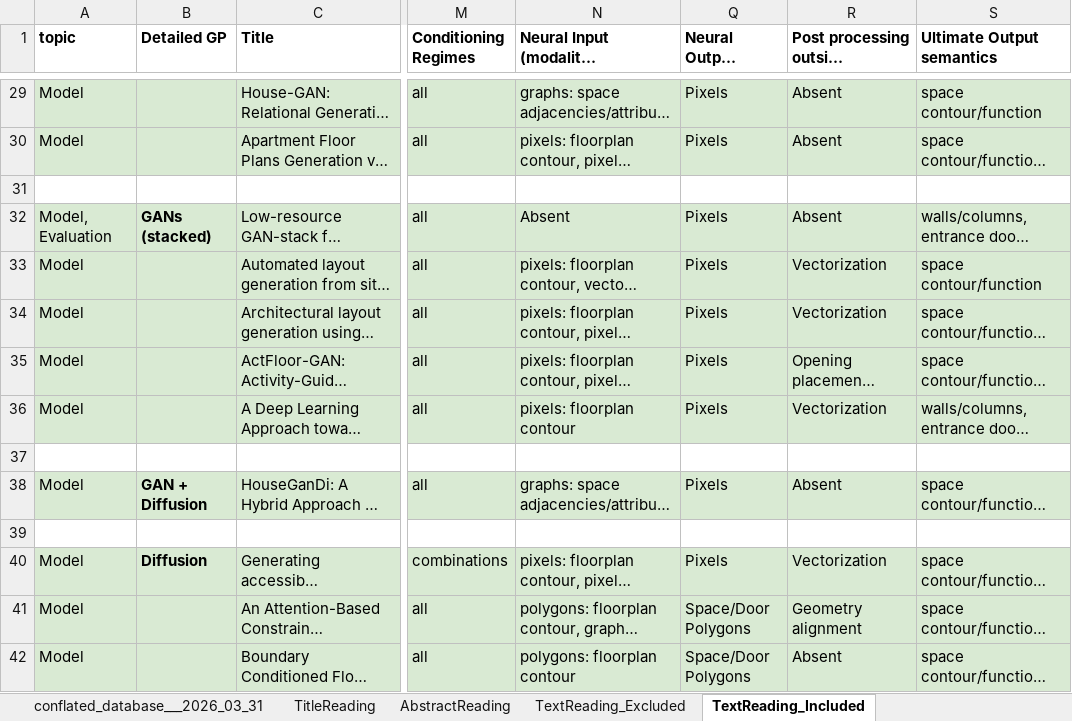
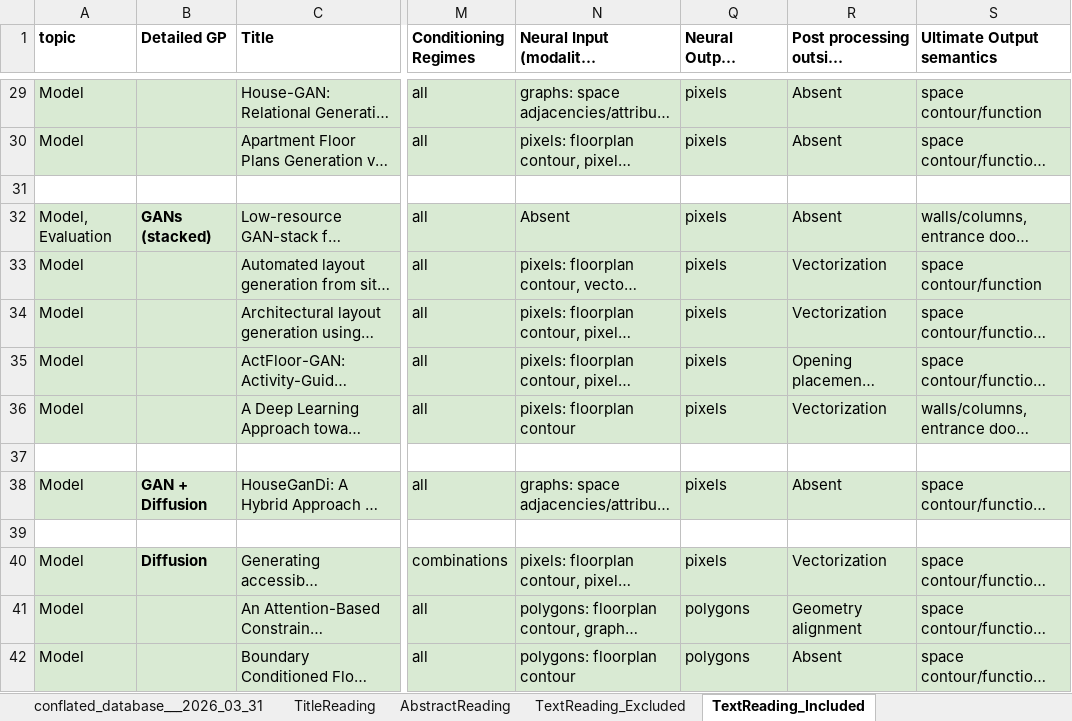
Before and after one commit to gal-dmitry/SystematicReview, an Excel workbook: data/src/conflated_database___2026_03_31__11_14_35.xlsx, sheet TextReading_Included, drawn as a sheet; only a part is shown, gaps mark what is left out; long unchanged cells end in …; values as stored, in another font and other column widths than the file's, no borders; charts and pictures not drawn; the diff covers the shown part only; the diff names each change by its address in the sheet, - before the commit and + after, or states it on an @@ line.

```diff
--- a/data/src/conflated_database___2026_03_31__11_14_35.xlsx (sheet TextReading_Included)
+++ b/data/src/conflated_database___2026_03_31__11_14_35.xlsx (sheet TextReading_Included)
-Q29:Q30 (Neural Output (modality)): Pixels
+Q29:Q30 (Neural Output (modality)): pixels
-Q32:Q36 (Neural Output (modality)): Pixels
+Q32:Q36 (Neural Output (modality)): pixels
-Q38 (Neural Output (modality)): Pixels
+Q38 (Neural Output (modality)): pixels
-Q40 (Neural Output (modality)): Pixels
+Q40 (Neural Output (modality)): pixels
-Q41:Q42 (Neural Output (modality)): Space/Door Polygons
+Q41:Q42 (Neural Output (modality)): polygons
```
Also changed, not shown: 57 edited cells elsewhere in this sheet, 14 other files.
